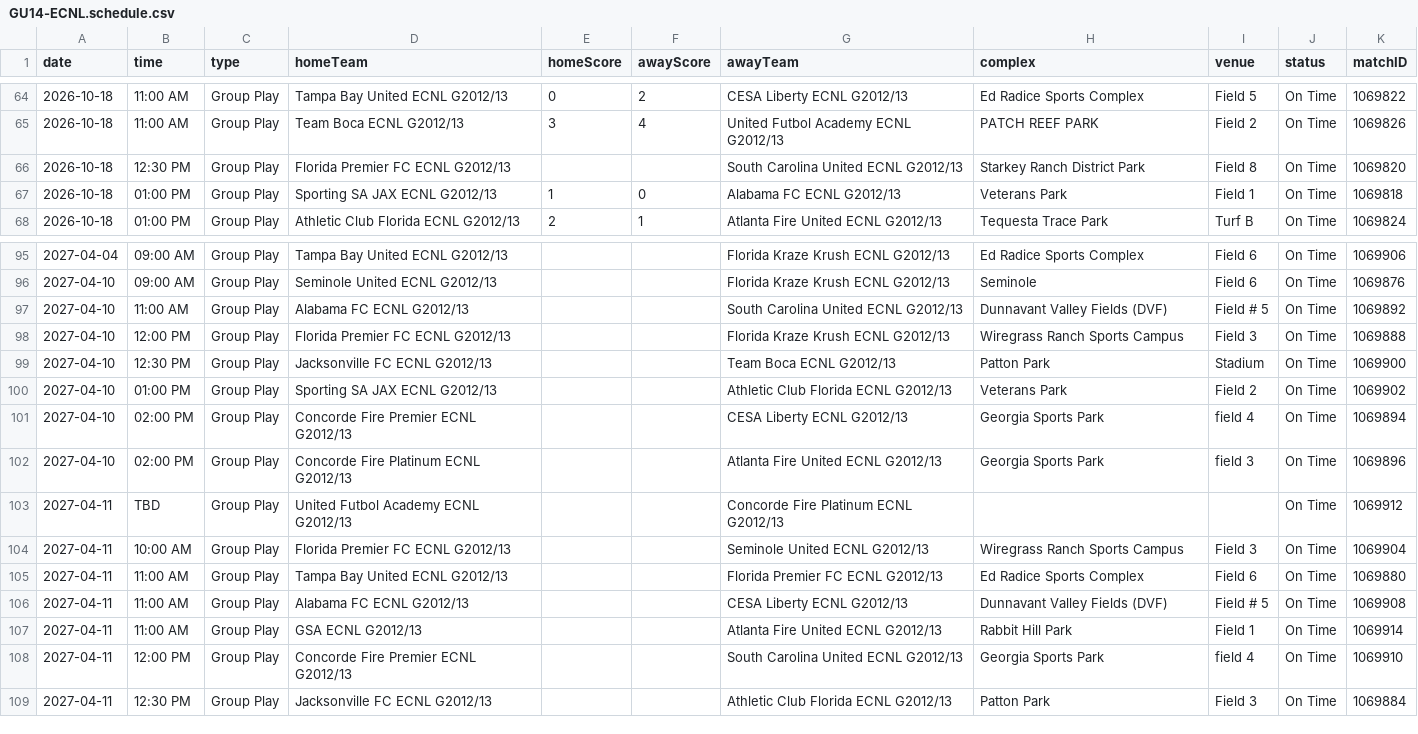
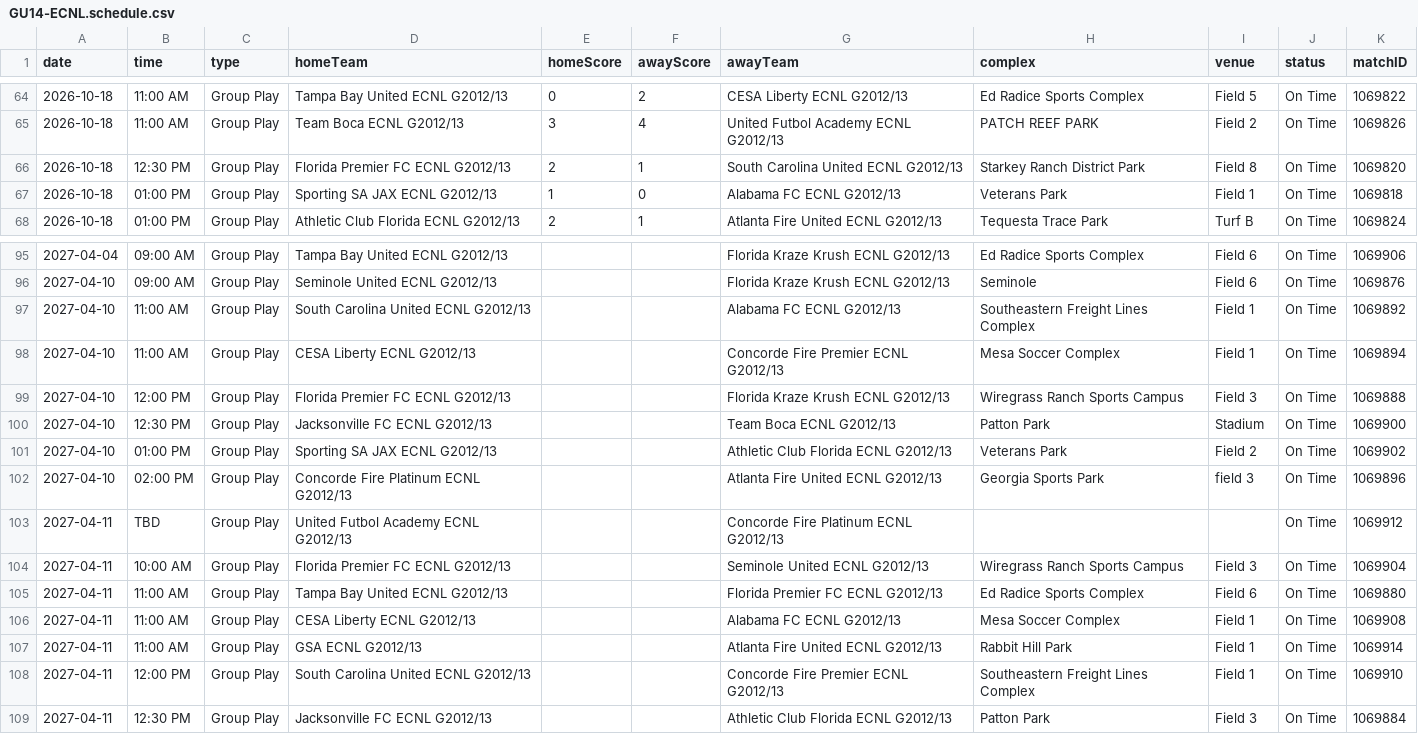
Before and after one commit to NextOneTwoLabs/ecnl-dashboard, a CSV file: export/2026-27/Southeast/GU14-ECNL.schedule.csv, drawn as a sheet; only a part is shown, gaps mark what is left out.

```diff
--- a/export/2026-27/Southeast/GU14-ECNL.schedule.csv
+++ b/export/2026-27/Southeast/GU14-ECNL.schedule.csv
@@ -65,3 +65,3 @@ date,time,type,homeTeam,homeScore,awayScore,awayTeam,complex,venue,status,matchI
 2026-10-18,11:00 AM,Group Play,Team Boca ECNL G2012/13,3,4,United Futbol Academy ECNL G2012/13,PATCH REEF PARK ,Field 2,On Time,1069826
-2026-10-18,12:30 PM,Group Play,Florida Premier FC ECNL G2012/13,,,South Carolina United ECNL G2012/13,Starkey Ranch District Park,Field 8,On Time,1069820
+2026-10-18,12:30 PM,Group Play,Florida Premier FC ECNL G2012/13,2,1,South Carolina United ECNL G2012/13,Starkey Ranch District Park,Field 8,On Time,1069820
 2026-10-18,01:00 PM,Group Play,Sporting SA JAX ECNL G2012/13,1,0,Alabama FC ECNL G2012/13,Veterans Park,Field 1,On Time,1069818
@@ -96,3 +96,4 @@ date,time,type,homeTeam,homeScore,awayScore,awayTeam,complex,venue,status,matchI
 2027-04-10,09:00 AM,Group Play,Seminole United ECNL G2012/13,,,Florida Kraze Krush ECNL G2012/13,Seminole,Field 6,On Time,1069876
-2027-04-10,11:00 AM,Group Play,Alabama FC ECNL G2012/13,,,South Carolina United ECNL G2012/13,Dunnavant Valley Fields (DVF),Field # 5,On Time,1069892
+2027-04-10,11:00 AM,Group Play,South Carolina United ECNL G2012/13,,,Alabama FC ECNL G2012/13,Southeastern Freight Lines Complex,Field 1,On Time,1069892
+2027-04-10,11:00 AM,Group Play,CESA Liberty ECNL G2012/13,,,Concorde Fire Premier ECNL G2012/13,Mesa Soccer Complex,Field 1,On Time,1069894
 2027-04-10,12:00 PM,Group Play,Florida Premier FC ECNL G2012/13,,,Florida Kraze Krush ECNL G2012/13,Wiregrass Ranch Sports Campus,Field 3 ,On Time,1069888
@@ -100,3 +101,2 @@ date,time,type,homeTeam,homeScore,awayScore,awayTeam,complex,venue,status,matchI
 2027-04-10,01:00 PM,Group Play,Sporting SA JAX ECNL G2012/13,,,Athletic Club Florida ECNL G2012/13,Veterans Park,Field 2,On Time,1069902
-2027-04-10,02:00 PM,Group Play,Concorde Fire Premier ECNL G2012/13,,,CESA Liberty ECNL G2012/13,Georgia Sports Park ,field 4,On Time,1069894
 2027-04-10,02:00 PM,Group Play,Concorde Fire Platinum ECNL G2012/13,,,Atlanta Fire United ECNL G2012/13,Georgia Sports Park ,field 3,On Time,1069896
@@ -105,5 +105,5 @@ date,time,type,homeTeam,homeScore,awayScore,awayTeam,complex,venue,status,matchI
 2027-04-11,11:00 AM,Group Play,Tampa Bay United ECNL G2012/13,,,Florida Premier FC ECNL G2012/13,Ed Radice Sports Complex,Field 6,On Time,1069880
-2027-04-11,11:00 AM,Group Play,Alabama FC ECNL G2012/13,,,CESA Liberty ECNL G2012/13,Dunnavant Valley Fields (DVF),Field # 5,On Time,1069908
+2027-04-11,11:00 AM,Group Play,CESA Liberty ECNL G2012/13,,,Alabama FC ECNL G2012/13,Mesa Soccer Complex,Field 1,On Time,1069908
 2027-04-11,11:00 AM,Group Play,GSA ECNL G2012/13,,,Atlanta Fire United ECNL G2012/13,Rabbit Hill Park,Field 1,On Time,1069914
-2027-04-11,12:00 PM,Group Play,Concorde Fire Premier ECNL G2012/13,,,South Carolina United ECNL G2012/13,Georgia Sports Park ,field 4,On Time,1069910
+2027-04-11,12:00 PM,Group Play,South Carolina United ECNL G2012/13,,,Concorde Fire Premier ECNL G2012/13,Southeastern Freight Lines Complex,Field 1,On Time,1069910
 2027-04-11,12:30 PM,Group Play,Jacksonville FC ECNL G2012/13,,,Athletic Club Florida ECNL G2012/13,Patton Park,Field 3,On Time,1069884
```
Also changed, not shown: export/2026-27/NorCal/GU13-ECNL.schedule.csv, export/2026-27/NorCal/GU16-ECNL.schedule.csv, 16 other files.
